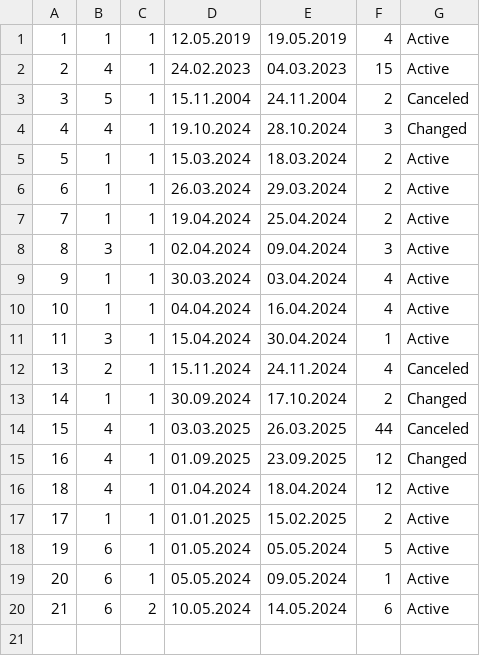
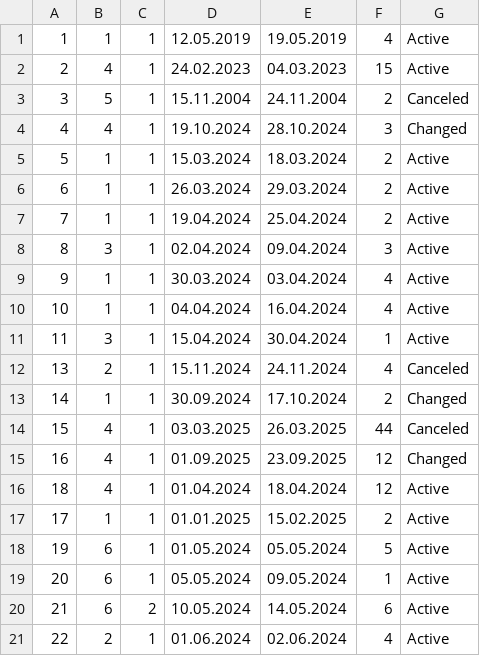
Before and after one commit to kzi-nastava/sims-ra-2024-group-6-team-a, a CSV file: Resources/Data/accommodation_reservations.csv, drawn as a sheet; the diff names each change by its address in the sheet, - before the commit and + after, or states it on an @@ line.

```diff
--- a/Resources/Data/accommodation_reservations.csv
+++ b/Resources/Data/accommodation_reservations.csv
+row 21: 22 | 2 | 1 | 01.06.2024 | 02.06.2024 | 4 | Active
```
Also changed, not shown: 5 other files.
